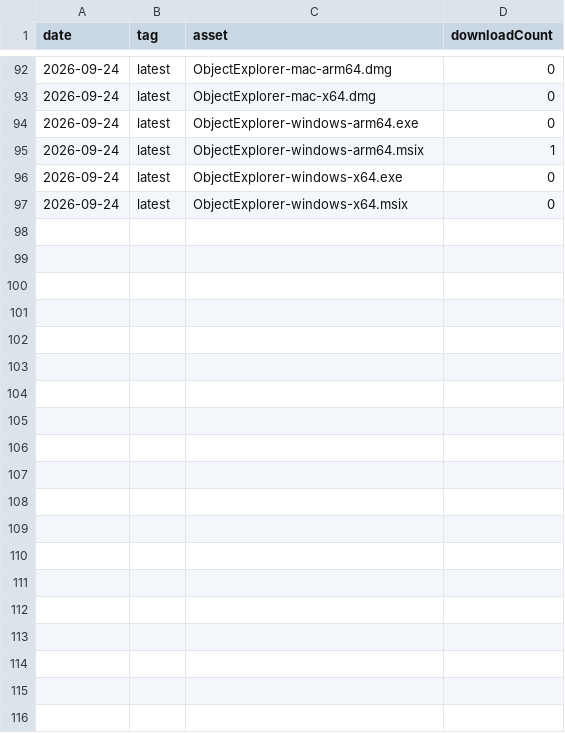
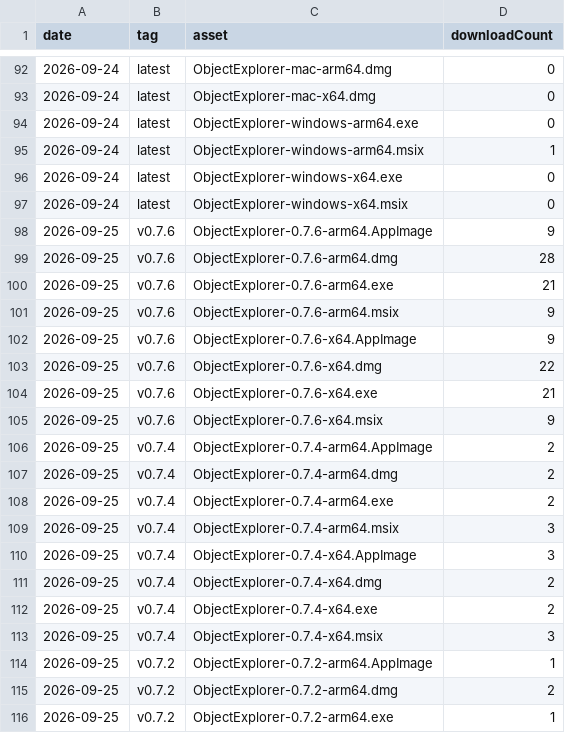
Before and after one commit to knockdata/objectexplorer, a CSV file: downloads.csv, drawn as a sheet; only a part is shown, gaps mark what is left out; the diff covers the shown part only.

```diff
--- a/downloads.csv
+++ b/downloads.csv
@@ -97 +97,20 @@ date,tag,asset,downloadCount
 2026-09-24,"latest","ObjectExplorer-windows-x64.msix",0
+2026-09-25,"v0.7.6","ObjectExplorer-0.7.6-arm64.AppImage",9
+2026-09-25,"v0.7.6","ObjectExplorer-0.7.6-arm64.dmg",28
+2026-09-25,"v0.7.6","ObjectExplorer-0.7.6-arm64.exe",21
+2026-09-25,"v0.7.6","ObjectExplorer-0.7.6-arm64.msix",9
+2026-09-25,"v0.7.6","ObjectExplorer-0.7.6-x64.AppImage",9
+2026-09-25,"v0.7.6","ObjectExplorer-0.7.6-x64.dmg",22
+2026-09-25,"v0.7.6","ObjectExplorer-0.7.6-x64.exe",21
+2026-09-25,"v0.7.6","ObjectExplorer-0.7.6-x64.msix",9
+2026-09-25,"v0.7.4","ObjectExplorer-0.7.4-arm64.AppImage",2
+2026-09-25,"v0.7.4","ObjectExplorer-0.7.4-arm64.dmg",2
+2026-09-25,"v0.7.4","ObjectExplorer-0.7.4-arm64.exe",2
+2026-09-25,"v0.7.4","ObjectExplorer-0.7.4-arm64.msix",3
+2026-09-25,"v0.7.4","ObjectExplorer-0.7.4-x64.AppImage",3
+2026-09-25,"v0.7.4","ObjectExplorer-0.7.4-x64.dmg",2
+2026-09-25,"v0.7.4","ObjectExplorer-0.7.4-x64.exe",2
+2026-09-25,"v0.7.4","ObjectExplorer-0.7.4-x64.msix",3
+2026-09-25,"v0.7.2","ObjectExplorer-0.7.2-arm64.AppImage",1
+2026-09-25,"v0.7.2","ObjectExplorer-0.7.2-arm64.dmg",2
+2026-09-25,"v0.7.2","ObjectExplorer-0.7.2-arm64.exe",1
```
Also changed, not shown: 21 added rows elsewhere in this file.
